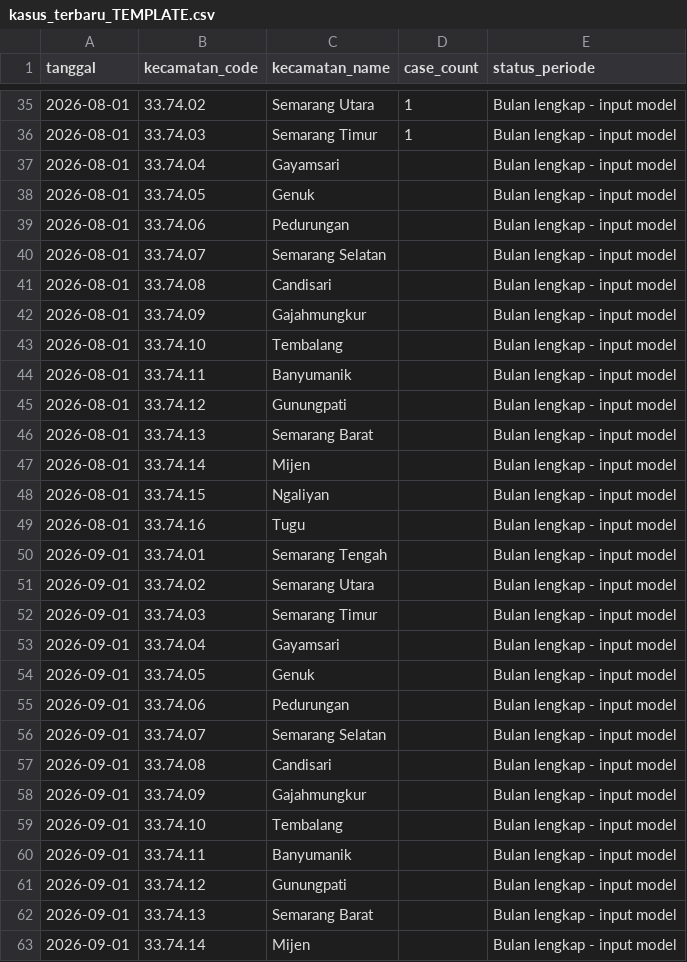
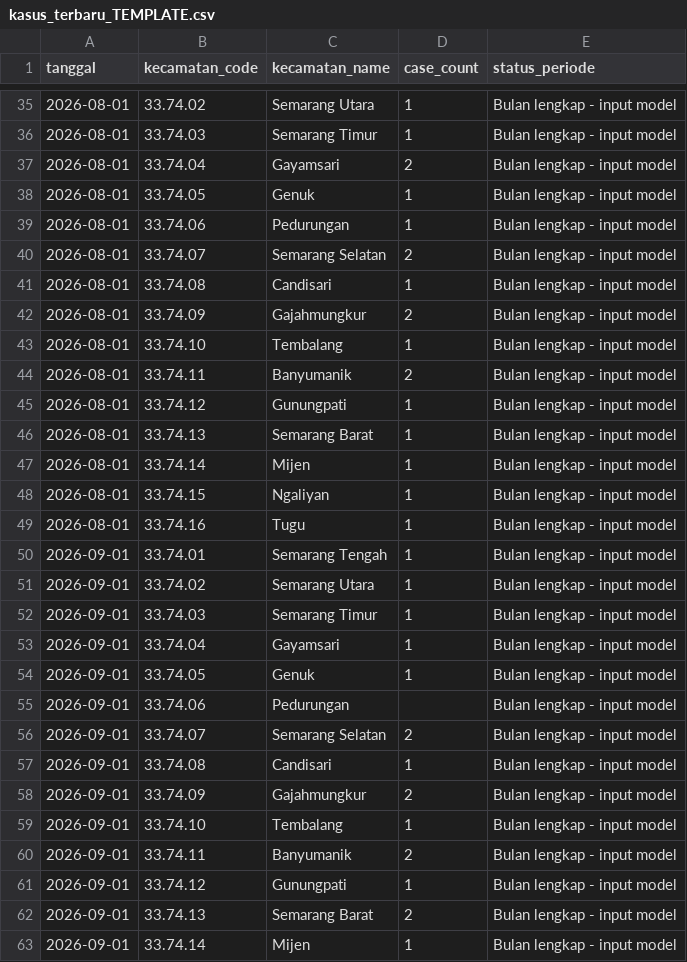
Before and after one commit to fazliaditya/leptoscopesemarang, a CSV file: data_live/kasus_terbaru_TEMPLATE.csv, drawn as a sheet; only a part is shown, gaps mark what is left out; the diff covers the shown part only.

Commit message:
Update kasus_terbaru_TEMPLATE.csv

```diff
--- a/data_live/kasus_terbaru_TEMPLATE.csv
+++ b/data_live/kasus_terbaru_TEMPLATE.csv
@@ -36,28 +36,28 @@
 2026-08-01,33.74.03,Semarang Timur,1,Bulan lengkap - input model
-2026-08-01,33.74.04,Gayamsari,,Bulan lengkap - input model
-2026-08-01,33.74.05,Genuk,,Bulan lengkap - input model
-2026-08-01,33.74.06,Pedurungan,,Bulan lengkap - input model
-2026-08-01,33.74.07,Semarang Selatan,,Bulan lengkap - input model
-2026-08-01,33.74.08,Candisari,,Bulan lengkap - input model
-2026-08-01,33.74.09,Gajahmungkur,,Bulan lengkap - input model
-2026-08-01,33.74.10,Tembalang,,Bulan lengkap - input model
-2026-08-01,33.74.11,Banyumanik,,Bulan lengkap - input model
-2026-08-01,33.74.12,Gunungpati,,Bulan lengkap - input model
-2026-08-01,33.74.13,Semarang Barat,,Bulan lengkap - input model
-2026-08-01,33.74.14,Mijen,,Bulan lengkap - input model
-2026-08-01,33.74.15,Ngaliyan,,Bulan lengkap - input model
-2026-08-01,33.74.16,Tugu,,Bulan lengkap - input model
-2026-09-01,33.74.01,Semarang Tengah,,Bulan lengkap - input model
-2026-09-01,33.74.02,Semarang Utara,,Bulan lengkap - input model
-2026-09-01,33.74.03,Semarang Timur,,Bulan lengkap - input model
-2026-09-01,33.74.04,Gayamsari,,Bulan lengkap - input model
-2026-09-01,33.74.05,Genuk,,Bulan lengkap - input model
+2026-08-01,33.74.04,Gayamsari,2,Bulan lengkap - input model
+2026-08-01,33.74.05,Genuk,1,Bulan lengkap - input model
+2026-08-01,33.74.06,Pedurungan,1,Bulan lengkap - input model
+2026-08-01,33.74.07,Semarang Selatan,2,Bulan lengkap - input model
+2026-08-01,33.74.08,Candisari,1,Bulan lengkap - input model
+2026-08-01,33.74.09,Gajahmungkur,2,Bulan lengkap - input model
+2026-08-01,33.74.10,Tembalang,1,Bulan lengkap - input model
+2026-08-01,33.74.11,Banyumanik,2,Bulan lengkap - input model
+2026-08-01,33.74.12,Gunungpati,1,Bulan lengkap - input model
+2026-08-01,33.74.13,Semarang Barat,1,Bulan lengkap - input model
+2026-08-01,33.74.14,Mijen,1,Bulan lengkap - input model
+2026-08-01,33.74.15,Ngaliyan,1,Bulan lengkap - input model
+2026-08-01,33.74.16,Tugu,1,Bulan lengkap - input model
+2026-09-01,33.74.01,Semarang Tengah,1,Bulan lengkap - input model
+2026-09-01,33.74.02,Semarang Utara,1,Bulan lengkap - input model
+2026-09-01,33.74.03,Semarang Timur,1,Bulan lengkap - input model
+2026-09-01,33.74.04,Gayamsari,1,Bulan lengkap - input model
+2026-09-01,33.74.05,Genuk,1,Bulan lengkap - input model
 2026-09-01,33.74.06,Pedurungan,,Bulan lengkap - input model
-2026-09-01,33.74.07,Semarang Selatan,,Bulan lengkap - input model
-2026-09-01,33.74.08,Candisari,,Bulan lengkap - input model
-2026-09-01,33.74.09,Gajahmungkur,,Bulan lengkap - input model
-2026-09-01,33.74.10,Tembalang,,Bulan lengkap - input model
-2026-09-01,33.74.11,Banyumanik,,Bulan lengkap - input model
-2026-09-01,33.74.12,Gunungpati,,Bulan lengkap - input model
-2026-09-01,33.74.13,Semarang Barat,,Bulan lengkap - input model
-2026-09-01,33.74.14,Mijen,,Bulan lengkap - input model
+2026-09-01,33.74.07,Semarang Selatan,2,Bulan lengkap - input model
+2026-09-01,33.74.08,Candisari,1,Bulan lengkap - input model
+2026-09-01,33.74.09,Gajahmungkur,2,Bulan lengkap - input model
+2026-09-01,33.74.10,Tembalang,1,Bulan lengkap - input model
+2026-09-01,33.74.11,Banyumanik,2,Bulan lengkap - input model
+2026-09-01,33.74.12,Gunungpati,1,Bulan lengkap - input model
+2026-09-01,33.74.13,Semarang Barat,2,Bulan lengkap - input model
+2026-09-01,33.74.14,Mijen,1,Bulan lengkap - input model
```
Also changed, not shown: 11 edited cells elsewhere in this file.
